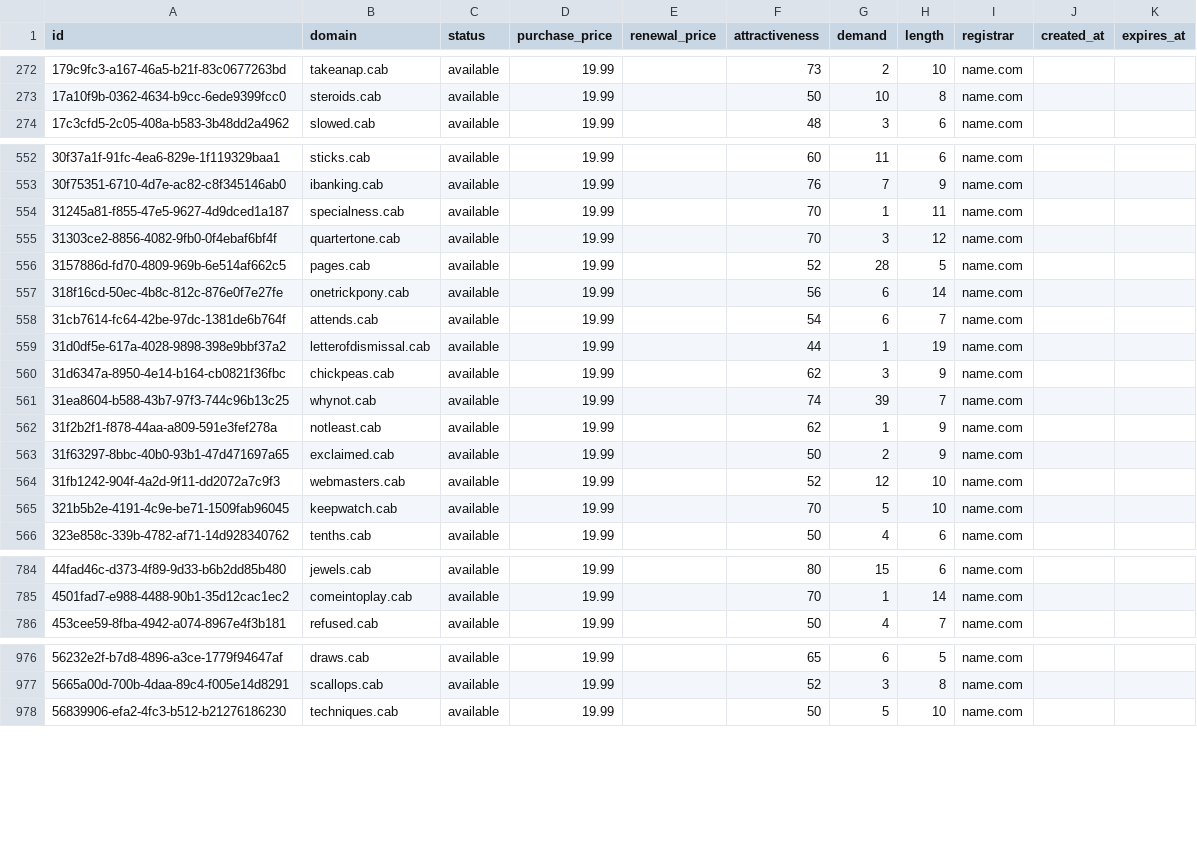
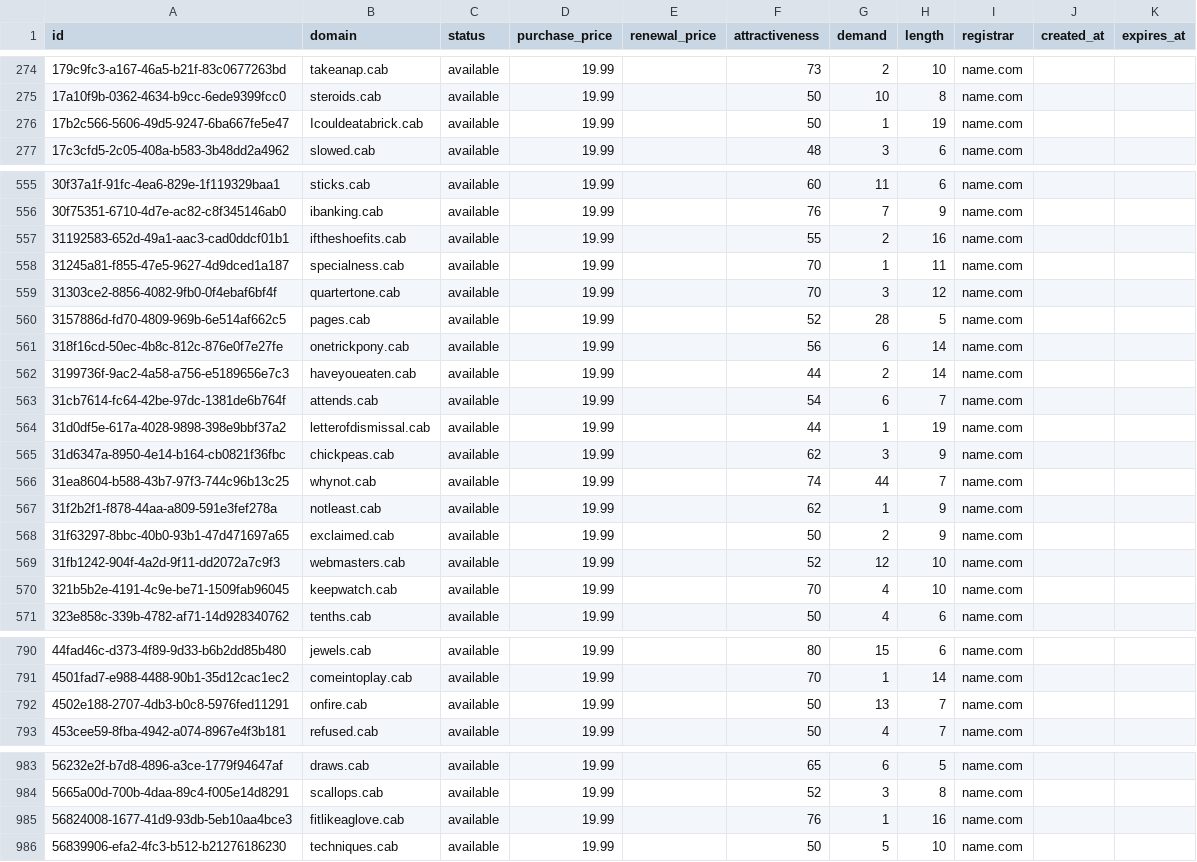
Before and after one commit to UniqueDomains/cab-oneword-domains, a CSV file: cab.csv, drawn as a sheet; only a part is shown, gaps mark what is left out; the diff covers the shown part only.

```diff
--- a/cab.csv
+++ b/cab.csv
@@ -273,2 +275,3 @@ id,domain,status,purchase_price,renewal_price,attractiveness,demand,length,regis
 17a10f9b-0362-4634-b9cc-6ede9399fcc0,steroids.cab,available,19.99,,50,10,8,name.com,,
+17b2c566-5606-49d5-9247-6ba667fe5e47,Icouldeatabrick.cab,available,19.99,,50,1,19,name.com,,
 17c3cfd5-2c05-408a-b583-3b48dd2a4962,slowed.cab,available,19.99,,48,3,6,name.com,,
@@ -553,2 +556,3 @@ id,domain,status,purchase_price,renewal_price,attractiveness,demand,length,regis
 30f75351-6710-4d7e-ac82-c8f345146ab0,ibanking.cab,available,19.99,,76,7,9,name.com,,
+31192583-652d-49a1-aac3-cad0ddcf01b1,iftheshoefits.cab,available,19.99,,55,2,16,name.com,,
 31245a81-f855-47e5-9627-4d9dced1a187,specialness.cab,available,19.99,,70,1,11,name.com,,
@@ -557,2 +561,3 @@ id,domain,status,purchase_price,renewal_price,attractiveness,demand,length,regis
 318f16cd-50ec-4b8c-812c-876e0f7e27fe,onetrickpony.cab,available,19.99,,56,6,14,name.com,,
+3199736f-9ac2-4a58-a756-e5189656e7c3,haveyoueaten.cab,available,19.99,,44,2,14,name.com,,
 31cb7614-fc64-42be-97dc-1381de6b764f,attends.cab,available,19.99,,54,6,7,name.com,,
@@ -560,3 +565,3 @@ id,domain,status,purchase_price,renewal_price,attractiveness,demand,length,regis
 31d6347a-8950-4e14-b164-cb0821f36fbc,chickpeas.cab,available,19.99,,62,3,9,name.com,,
-31ea8604-b588-43b7-97f3-744c96b13c25,whynot.cab,available,19.99,,74,39,7,name.com,,
+31ea8604-b588-43b7-97f3-744c96b13c25,whynot.cab,available,19.99,,74,44,7,name.com,,
 31f2b2f1-f878-44aa-a809-591e3fef278a,notleast.cab,available,19.99,,62,1,9,name.com,,
@@ -564,3 +569,3 @@ id,domain,status,purchase_price,renewal_price,attractiveness,demand,length,regis
 31fb1242-904f-4a2d-9f11-dd2072a7c9f3,webmasters.cab,available,19.99,,52,12,10,name.com,,
-321b5b2e-4191-4c9e-be71-1509fab96045,keepwatch.cab,available,19.99,,70,5,10,name.com,,
+321b5b2e-4191-4c9e-be71-1509fab96045,keepwatch.cab,available,19.99,,70,4,10,name.com,,
 323e858c-339b-4782-af71-14d928340762,tenths.cab,available,19.99,,50,4,6,name.com,,
@@ -785,2 +791,3 @@ id,domain,status,purchase_price,renewal_price,attractiveness,demand,length,regis
 4501fad7-e988-4488-90b1-35d12cac1ec2,comeintoplay.cab,available,19.99,,70,1,14,name.com,,
+4502e188-2707-4db3-b0c8-5976fed11291,onfire.cab,available,19.99,,50,13,7,name.com,,
 453cee59-8fba-4942-a074-8967e4f3b181,refused.cab,available,19.99,,50,4,7,name.com,,
@@ -977,2 +984,3 @@ id,domain,status,purchase_price,renewal_price,attractiveness,demand,length,regis
 5665a00d-700b-4daa-89c4-f005e14d8291,scallops.cab,available,19.99,,52,3,8,name.com,,
+56824008-1677-41d9-93db-5eb10aa4bce3,fitlikeaglove.cab,available,19.99,,76,1,16,name.com,,
 56839906-efa2-4fc3-b512-b21276186230,techniques.cab,available,19.99,,50,5,10,name.com,,
```
Also changed, not shown: 3 added rows, 8 removed rows and 48 edited cells elsewhere in this file, 4 other files.
